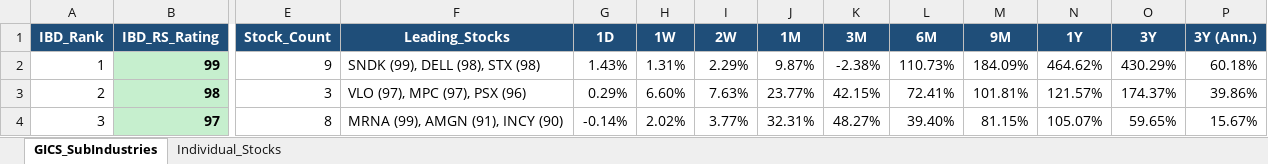
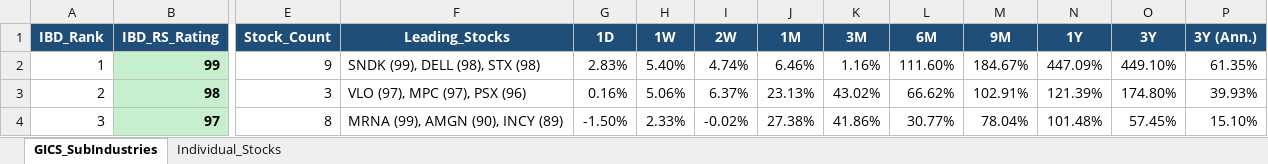
Before and after one commit to Jamesssurfer/GICS-Tracker, an Excel workbook: GICS_SubIndustry_Leaderboard.xlsx, sheet GICS_SubIndustries, drawn as a sheet; only a part is shown, gaps mark what is left out; values as stored, in another font and other column widths than the file's, no borders; the diff covers the shown part only; the diff names each change by its address in the sheet, - before the commit and + after, or states it on an @@ line.

```diff
--- a/GICS_SubIndustry_Leaderboard.xlsx (sheet GICS_SubIndustries)
+++ b/GICS_SubIndustry_Leaderboard.xlsx (sheet GICS_SubIndustries)
-G2 (1D): 1.43%
+G2 (1D): 2.83%
-H2 (1W): 1.31%
+H2 (1W): 5.40%
-I2 (2W): 2.29%
+I2 (2W): 4.74%
-J2 (1M): 9.87%
+J2 (1M): 6.46%
-K2 (3M): -2.38%
+K2 (3M): 1.16%
-L2 (6M): 110.73%
+L2 (6M): 111.60%
-M2 (9M): 184.09%
+M2 (9M): 184.67%
-N2 (1Y): 464.62%
+N2 (1Y): 447.09%
-O2 (3Y): 430.29%
+O2 (3Y): 449.10%
-P2 (3Y (Ann.)): 60.18%
+P2 (3Y (Ann.)): 61.35%
-G3 (1D): 0.29%
+G3 (1D): 0.16%
-H3 (1W): 6.60%
+H3 (1W): 5.06%
-I3 (2W): 7.63%
+I3 (2W): 6.37%
-J3 (1M): 23.77%
+J3 (1M): 23.13%
-K3 (3M): 42.15%
+K3 (3M): 43.02%
-L3 (6M): 72.41%
+L3 (6M): 66.62%
-M3 (9M): 101.81%
+M3 (9M): 102.91%
-N3 (1Y): 121.57%
+N3 (1Y): 121.39%
-O3 (3Y): 174.37%
+O3 (3Y): 174.80%
-P3 (3Y (Ann.)): 39.86%
+P3 (3Y (Ann.)): 39.93%
-F4 (Leading_Stocks): MRNA (99), AMGN (91), INCY (90)
+F4 (Leading_Stocks): MRNA (99), AMGN (90), INCY (89)
-G4 (1D): -0.14%
+G4 (1D): -1.50%
-H4 (1W): 2.02%
+H4 (1W): 2.33%
-I4 (2W): 3.77%
+I4 (2W): -0.02%
-J4 (1M): 32.31%
+J4 (1M): 27.38%
-K4 (3M): 48.27%
+K4 (3M): 41.86%
-L4 (6M): 39.40%
+L4 (6M): 30.77%
-M4 (9M): 81.15%
+M4 (9M): 78.04%
-N4 (1Y): 105.07%
+N4 (1Y): 101.48%
-O4 (3Y): 59.65%
+O4 (3Y): 57.45%
-P4 (3Y (Ann.)): 15.67%
+P4 (3Y (Ann.)): 15.10%
```
Also changed, not shown: 1648 edited cells elsewhere in this sheet, sheet Individual_Stocks.
